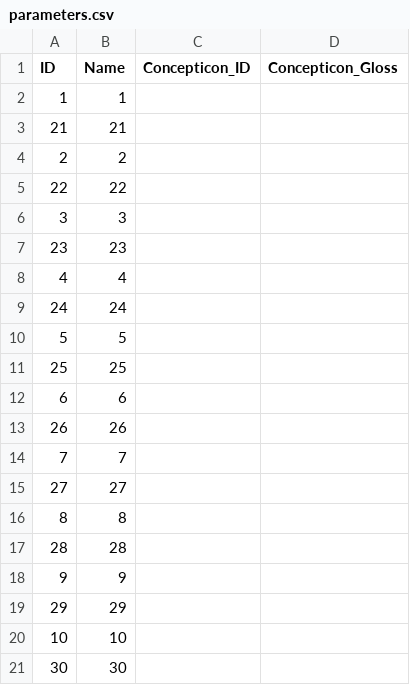
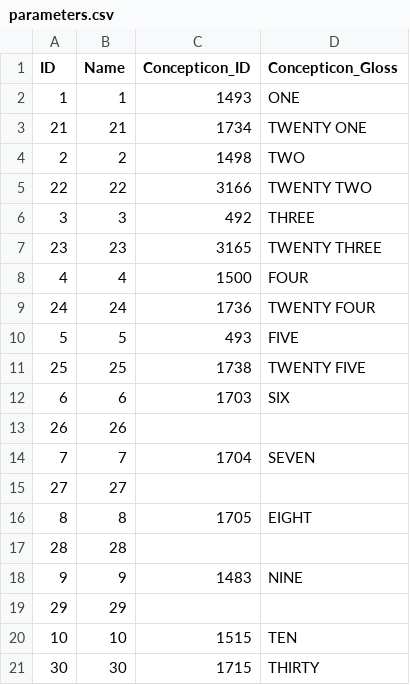
Before and after one commit to numeralbank/channumerals, a CSV file: cldf/parameters.csv, drawn as a sheet; only a part is shown; the diff covers the shown part only.

Commit message:
Added Concepticon mapping.

```diff
--- a/cldf/parameters.csv
+++ b/cldf/parameters.csv
@@ -1,21 +1,21 @@
 ID,Name,Concepticon_ID,Concepticon_Gloss
-1,1,,
-21,21,,
-2,2,,
-22,22,,
-3,3,,
-23,23,,
-4,4,,
-24,24,,
-5,5,,
-25,25,,
-6,6,,
+1,1,1493,ONE
+21,21,1734,TWENTY ONE
+2,2,1498,TWO
+22,22,3166,TWENTY TWO
+3,3,492,THREE
+23,23,3165,TWENTY THREE
+4,4,1500,FOUR
+24,24,1736,TWENTY FOUR
+5,5,493,FIVE
+25,25,1738,TWENTY FIVE
+6,6,1703,SIX
 26,26,,
-7,7,,
+7,7,1704,SEVEN
 27,27,,
-8,8,,
+8,8,1705,EIGHT
 28,28,,
-9,9,,
+9,9,1483,NINE
 29,29,,
-10,10,,
-30,30,,
+10,10,1515,TEN
+30,30,1715,THIRTY
```
Also changed, not shown: 38 edited cells elsewhere in this file, 3 other files.
